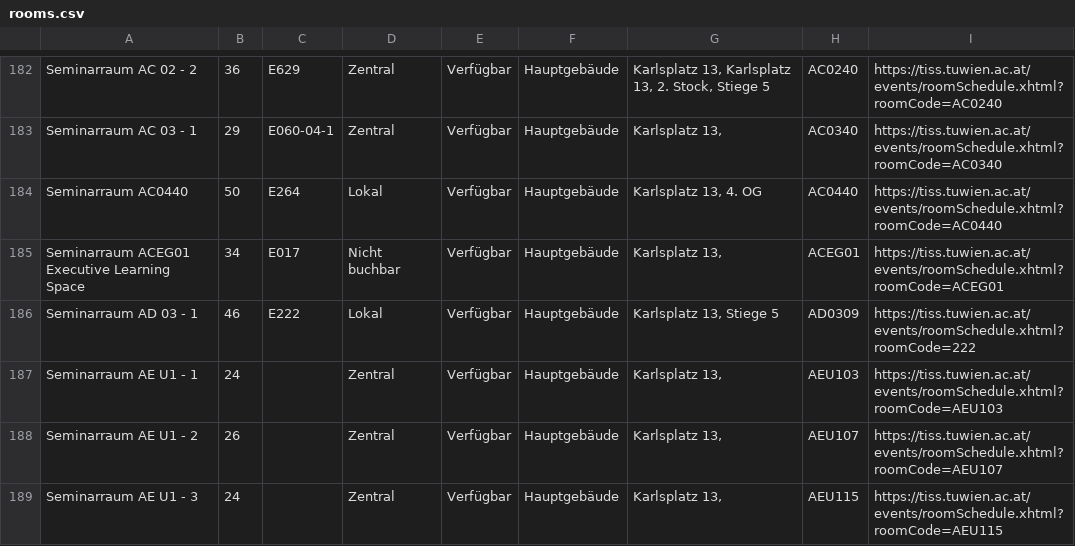
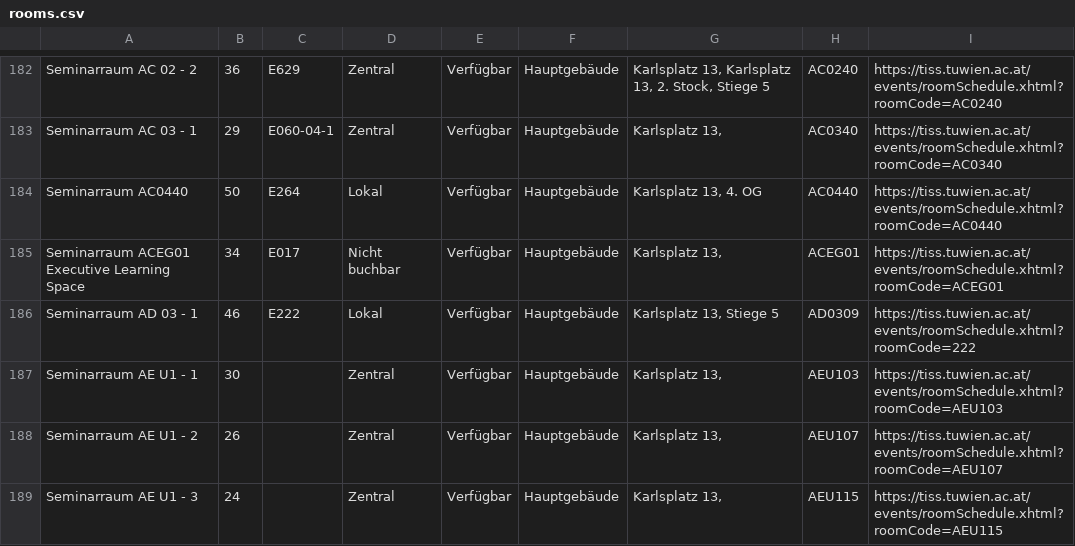
Before and after one commit to flofriday/better-tiss-calendar, a CSV file: app/resources/rooms.csv, drawn as a sheet; only a part is shown, gaps mark what is left out.

Commit message:
Update rooms and courses

```diff
--- a/app/resources/rooms.csv
+++ b/app/resources/rooms.csv
@@ -186,3 +186,3 @@ Seminarraum ACEG01 Executive Learning Space,34,E017,Nicht buchbar,Verfügbar,Hau
 Seminarraum AD 03 - 1,46,E222,Lokal,Verfügbar,Hauptgebäude,"Karlsplatz 13, Stiege 5",AD0309,https://tiss.tuwien.ac.at/events/roomSchedule.xhtml?roomCode=222
-Seminarraum AE U1 - 1,24,,Zentral,Verfügbar,Hauptgebäude,"Karlsplatz 13,",AEU103,https://tiss.tuwien.ac.at/events/roomSchedule.xhtml?roomCode=AEU103
+Seminarraum AE U1 - 1,30,,Zentral,Verfügbar,Hauptgebäude,"Karlsplatz 13,",AEU103,https://tiss.tuwien.ac.at/events/roomSchedule.xhtml?roomCode=AEU103
 Seminarraum AE U1 - 2,26,,Zentral,Verfügbar,Hauptgebäude,"Karlsplatz 13,",AEU107,https://tiss.tuwien.ac.at/events/roomSchedule.xhtml?roomCode=AEU107
```
Also changed, not shown: app/resources/courses.csv.
